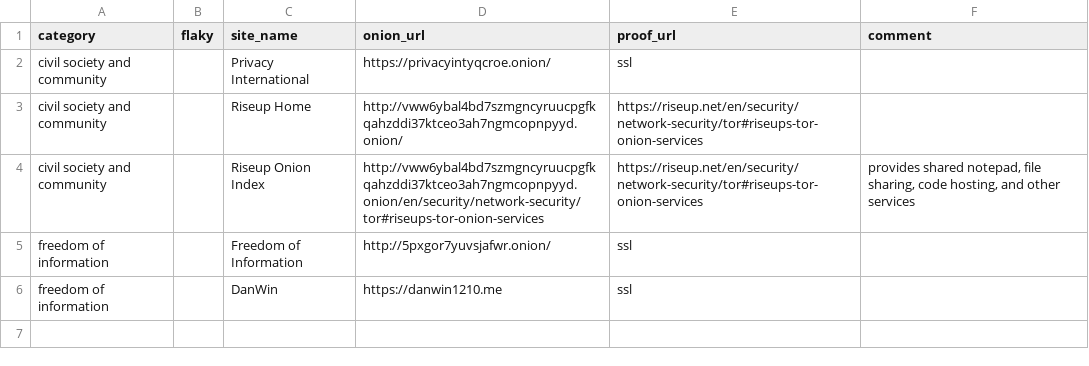
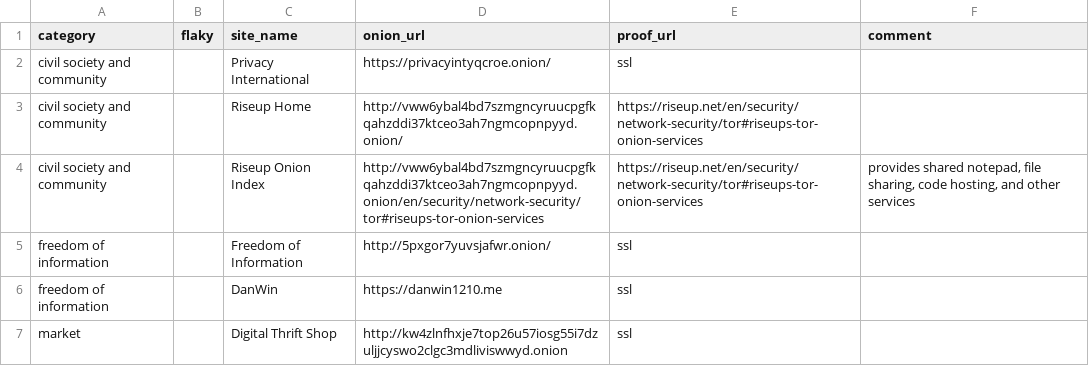
Before and after one commit to alx-xlx/fresh-onions, a CSV file: master.csv, drawn as a sheet; the diff names each change by its address in the sheet, - before the commit and + after, or states it on an @@ line.

```diff
--- a/master.csv
+++ b/master.csv
+row 7: market |  | Digital Thrift Shop | http://kw4zlnfhxje7top26u57iosg55i7dzuljjcyswo2clgc3mdliviswwyd.onion | ssl
```
Also changed, not shown: 1 other file.
